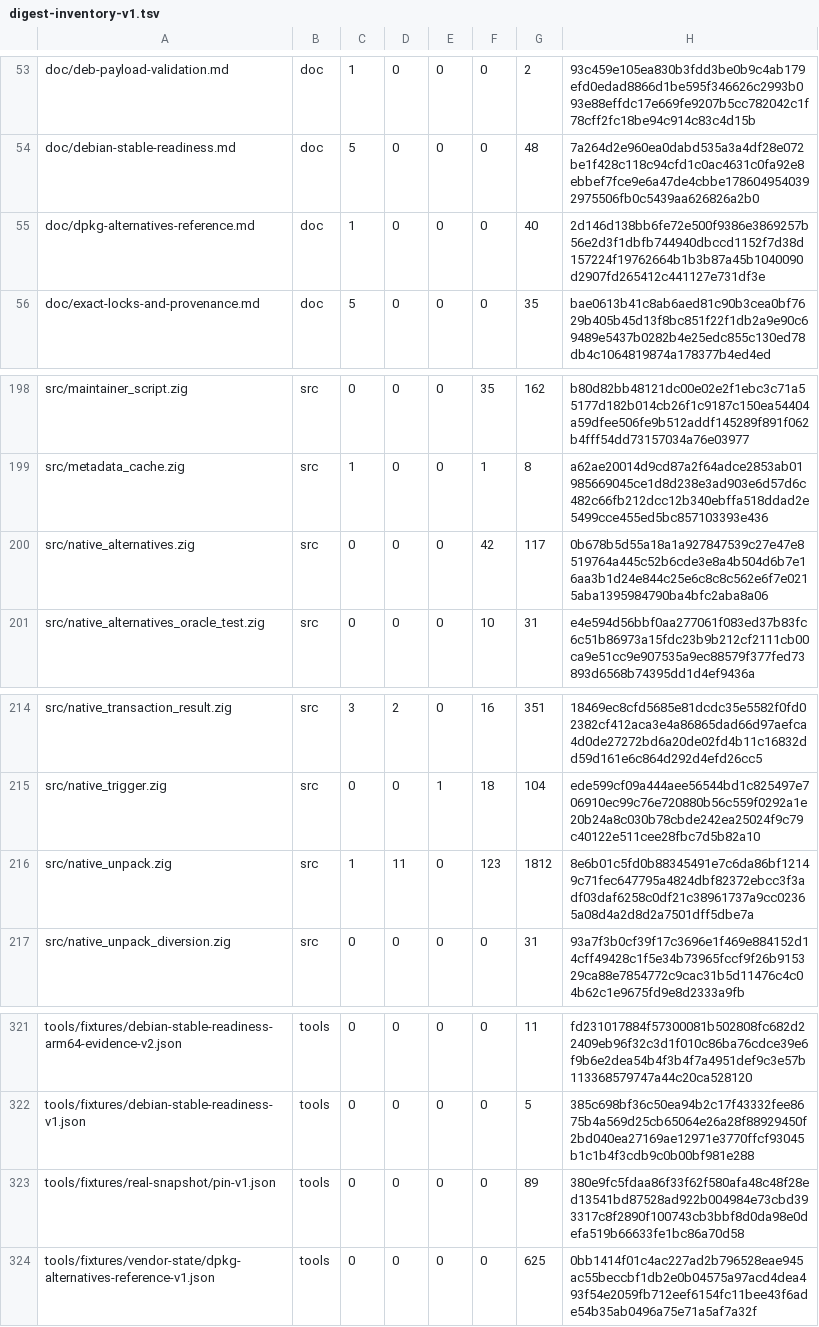
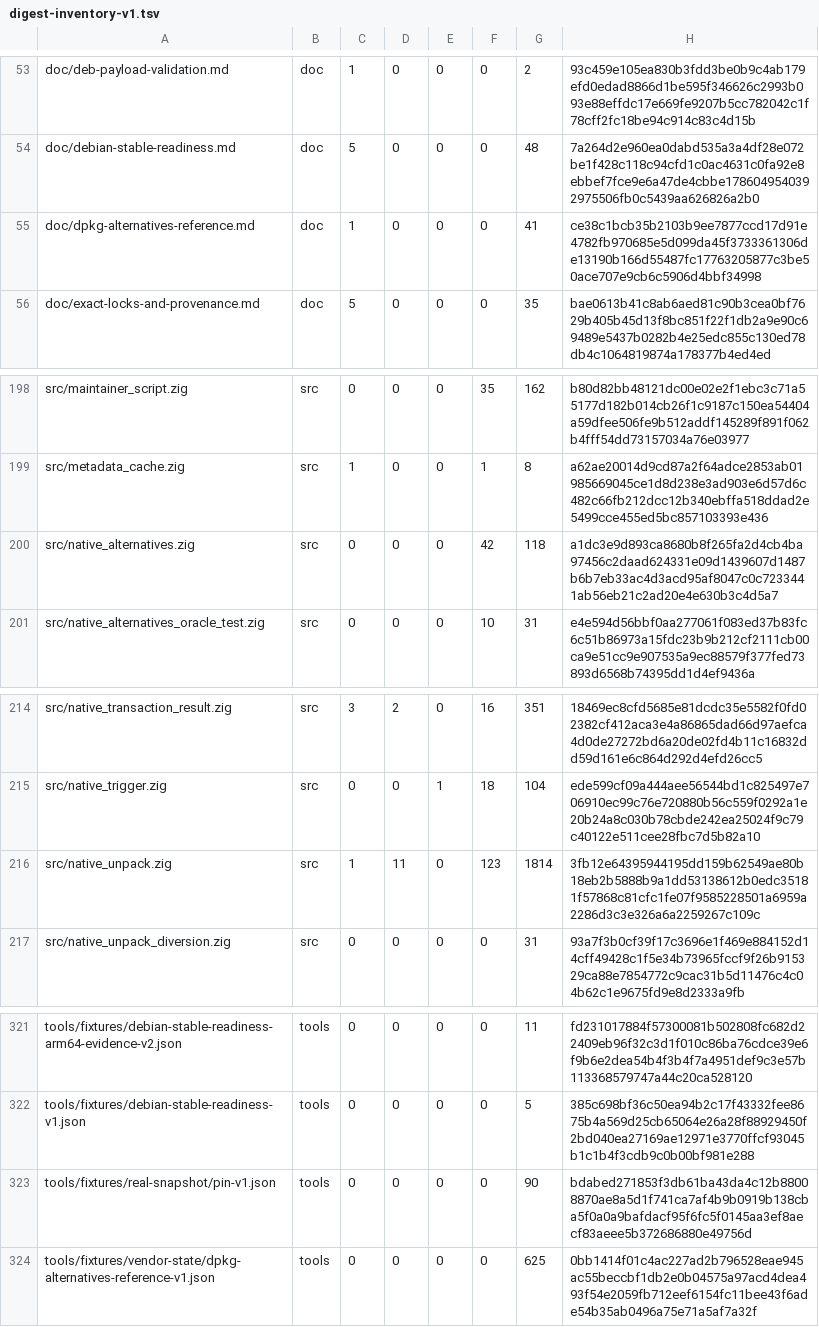
Before and after one commit to cataggar/debz, a TSV file: security/digest-inventory-v1.tsv, drawn as a sheet; only a part is shown, gaps mark what is left out.

```diff
--- a/security/digest-inventory-v1.tsv
+++ b/security/digest-inventory-v1.tsv
@@ -54,3 +54,3 @@ doc/deb-payload-validation.md	doc	1	0	0	0	2	93c459e105ea830b3fdd3be0b9c4ab179efd
 doc/debian-stable-readiness.md	doc	5	0	0	0	48	7a264d2e960ea0dabd535a3a4df28e072be1f428c118c94cfd1c0ac4631c0fa92e8ebbef7fce9e6a47de4cbbe1786049540392975506fb0c5439aa626826a2b0
-doc/dpkg-alternatives-reference.md	doc	1	0	0	0	40	2d146d138bb6fe72e500f9386e3869257b56e2d3f1dbfb744940dbccd1152f7d38d157224f19762664b1b3b87a45b1040090d2907fd265412c441127e731df3e
+doc/dpkg-alternatives-reference.md	doc	1	0	0	0	41	ce38c1bcb35b2103b9ee7877ccd17d91e4782fb970685e5d099da45f3733361306de13190b166d55487fc17763205877c3be50ace707e9cb6c5906d4bbf34998
 doc/exact-locks-and-provenance.md	doc	5	0	0	0	35	bae0613b41c8ab6aed81c90b3cea0bf7629b405b45d13f8bc851f22f1db2a9e90c69489e5437b0282b4e25edc855c130ed78db4c1064819874a178377b4ed4ed
@@ -199,3 +199,3 @@ src/maintainer_script.zig	src	0	0	0	35	162	b80d82bb48121dc00e02e2f1ebc3c71a55177
 src/metadata_cache.zig	src	1	0	0	1	8	a62ae20014d9cd87a2f64adce2853ab01985669045ce1d8d238e3ad903e6d57d6c482c66fb212dcc12b340ebffa518ddad2e5499cce455ed5bc857103393e436
-src/native_alternatives.zig	src	0	0	0	42	117	0b678b5d55a18a1a927847539c27e47e8519764a445c52b6cde3e8a4b504d6b7e16aa3b1d24e844c25e6c8c8c562e6f7e0215aba1395984790ba4bfc2aba8a06
+src/native_alternatives.zig	src	0	0	0	42	118	a1dc3e9d893ca8680b8f265fa2d4cb4ba97456c2daad624331e09d1439607d1487b6b7eb33ac4d3acd95af8047c0c7233441ab56eb21c2ad20e4e630b3c4d5a7
 src/native_alternatives_oracle_test.zig	src	0	0	0	10	31	e4e594d56bbf0aa277061f083ed37b83fc6c51b86973a15fdc23b9b212cf2111cb00ca9e51cc9e907535a9ec88579f377fed73893d6568b74395dd1d4ef9436a
@@ -215,3 +215,3 @@ src/native_transaction_result.zig	src	3	2	0	16	351	18469ec8cfd5685e81dcdc35e5582
 src/native_trigger.zig	src	0	0	1	18	104	ede599cf09a444aee56544bd1c825497e706910ec99c76e720880b56c559f0292a1e20b24a8c030b78cbde242ea25024f9c79c40122e511cee28fbc7d5b82a10
-src/native_unpack.zig	src	1	11	0	123	1812	8e6b01c5fd0b88345491e7c6da86bf12149c71fec647795a4824dbf82372ebcc3f3adf03daf6258c0df21c38961737a9cc02365a08d4a2d8d2a7501dff5dbe7a
+src/native_unpack.zig	src	1	11	0	123	1814	3fb12e64395944195dd159b62549ae80b18eb2b5888b9a1dd53138612b0edc35181f57868c81cfc1fe07f9585228501a6959a2286d3c3e326a6a2259267c109c
 src/native_unpack_diversion.zig	src	0	0	0	0	31	93a7f3b0cf39f17c3696e1f469e884152d14cff49428c1f5e34b73965fccf9f26b915329ca88e7854772c9cac31b5d11476c4c04b62c1e9675fd9e8d2333a9fb
@@ -322,3 +322,3 @@ tools/fixtures/debian-stable-readiness-arm64-evidence-v2.json	tools	0	0	0	0	11	f
 tools/fixtures/debian-stable-readiness-v1.json	tools	0	0	0	0	5	385c698bf36c50ea94b2c17f43332fee8675b4a569d25cb65064e26a28f88929450f2bd040ea27169ae12971e3770ffcf93045b1c1b4f3cdb9c0b00bf981e288
-tools/fixtures/real-snapshot/pin-v1.json	tools	0	0	0	0	89	380e9fc5fdaa86f33f62f580afa48c48f28ed13541bd87528ad922b004984e73cbd393317c8f2890f100743cb3bbf8d0da98e0defa519b66633fe1bc86a70d58
+tools/fixtures/real-snapshot/pin-v1.json	tools	0	0	0	0	90	bdabed271853f3db61ba43da4c12b88008870ae8a5d1f741ca7af4b9b0919b138cba5f0a0a9bafdacf95f6fc5f0145aa3ef8aecf83aeee5b372686880e49756d
 tools/fixtures/vendor-state/dpkg-alternatives-reference-v1.json	tools	0	0	0	0	625	0bb1414f01c4ac227ad2b796528eae945ac55beccbf1db2e0b04575a97acd4dea493f54e2059fb712eef6154fc11bee43f6ade54b35ab0496a75e71a5af7a32f
```
Also changed, not shown: 4 other files.
